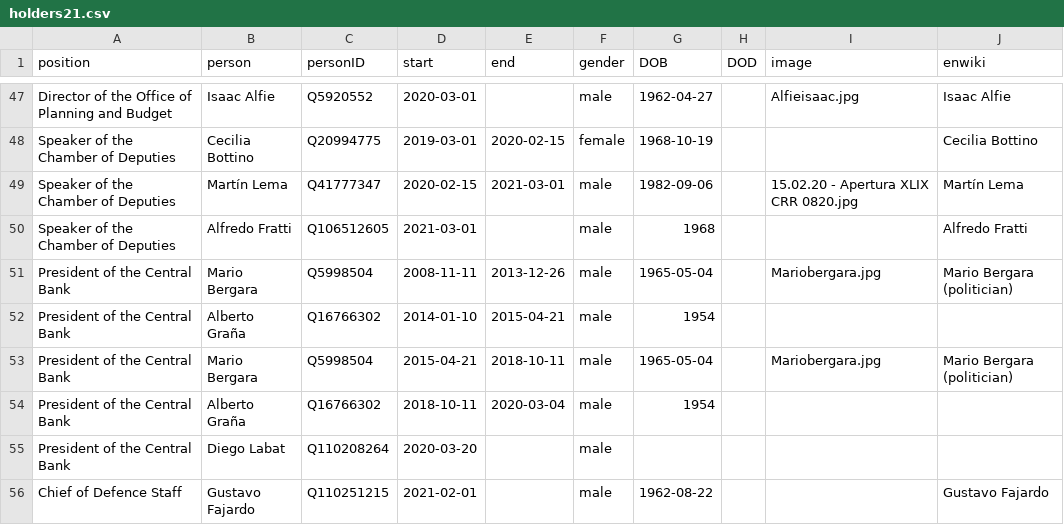
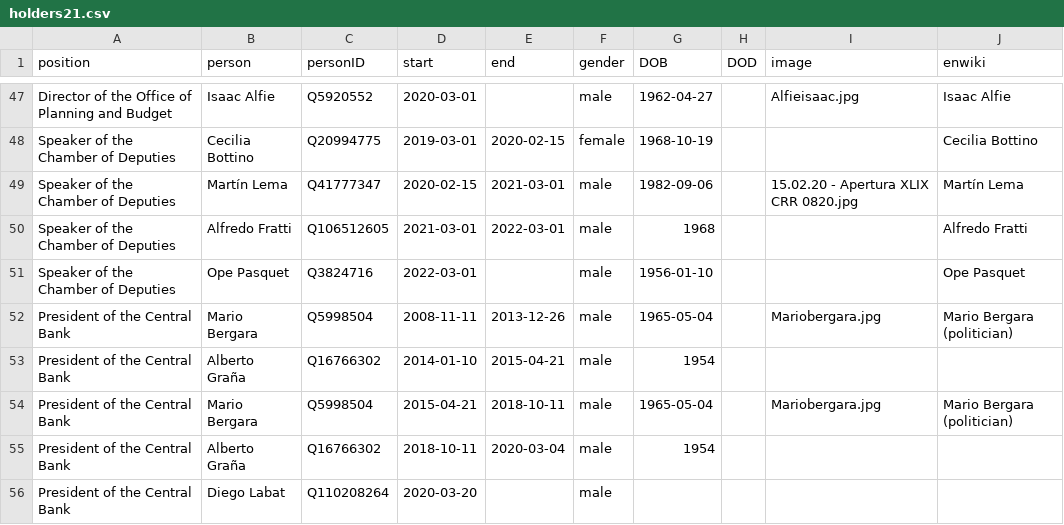
Before and after one commit to every-politician-scrapers/uruguay-ministers, a CSV file: html/holders21.csv, drawn as a sheet; only a part is shown, gaps mark what is left out; the shorter side is filled out with more unchanged rows.

```diff
--- a/html/holders21.csv
+++ b/html/holders21.csv
@@ -49,3 +49,4 @@ Speaker of the Chamber of Deputies,Cecilia Bottino,Q20994775,2019-03-01,2020-02-
 Speaker of the Chamber of Deputies,Martín Lema,Q41777347,2020-02-15,2021-03-01,male,1982-09-06,,15.02.20 - Apertura XLIX CRR 0820.jpg,Martín Lema
-Speaker of the Chamber of Deputies,Alfredo Fratti,Q106512605,2021-03-01,,male,1968,,,Alfredo Fratti
+Speaker of the Chamber of Deputies,Alfredo Fratti,Q106512605,2021-03-01,2022-03-01,male,1968,,,Alfredo Fratti
+Speaker of the Chamber of Deputies,Ope Pasquet,Q3824716,2022-03-01,,male,1956-01-10,,,Ope Pasquet
 President of the Central Bank,Mario Bergara,Q5998504,2008-11-11,2013-12-26,male,1965-05-04,,Mariobergara.jpg,Mario Bergara (politician)
```
Also changed, not shown: html/current.csv, html/legislators.csv, 1 other file.
